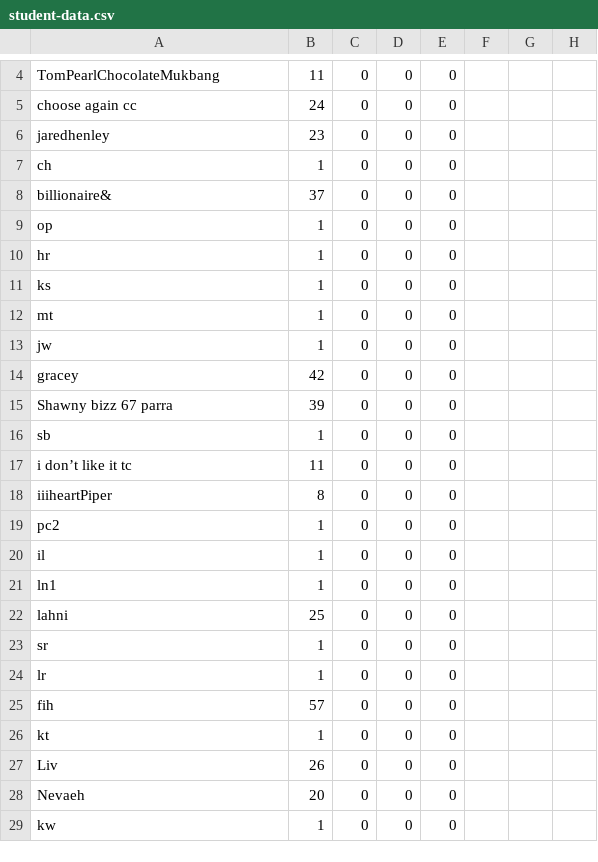
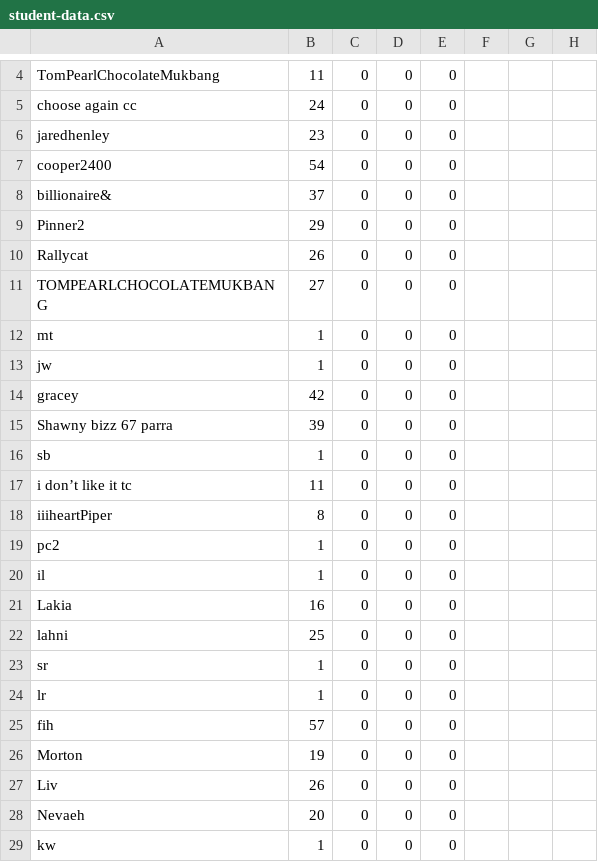
Before and after one commit to multixrulz/mr, a CSV file: 910g-sci/disease/status/student-data.csv, drawn as a sheet; only a part is shown, gaps mark what is left out; the diff names each change by its address in the sheet, - before the commit and + after, or states it on an @@ line.

```diff
--- a/910g-sci/disease/status/student-data.csv
+++ b/910g-sci/disease/status/student-data.csv
-A7: ch
+A7: cooper2400
-B7: 1
+B7: 54
-A9: op
+A9: Pinner2
-B9: 1
+B9: 29
-A10: hr
+A10: Rallycat
-B10: 1
+B10: 26
-A11: ks
+A11: TOMPEARLCHOCOLATEMUKBANG
-B11: 1
+B11: 27
-A21: ln1
+A21: Lakia
-B21: 1
+B21: 16
-A26: kt
+A26: Morton
-B26: 1
+B26: 19
```
Also changed, not shown: 8-tech/t3/status/student-data.csv, 13 other files.
